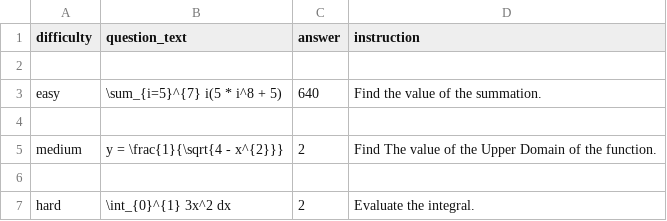
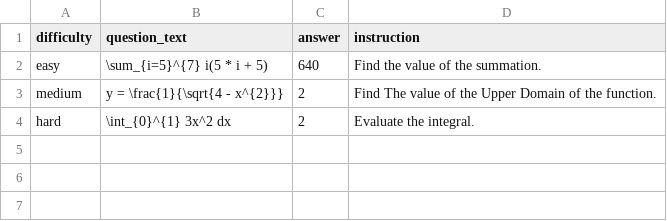
Before and after one commit to damaynedamionanderson-code/DailyMAth, a CSV file: questions.csv, drawn as a sheet.

Commit message:
Update questions.csv

```diff
--- a/questions.csv
+++ b/questions.csv
@@ -1,7 +1,4 @@
 difficulty,question_text,answer,instruction
-
-easy, \sum_{i=5}^{7} i(5 * i^8 + 5),640,Find the value of the summation.
-
+easy, \sum_{i=5}^{7} i(5 * i + 5),640,Find the value of the summation.
 medium,y = \frac{1}{\sqrt{4 - x^{2}}},2,Find The value of the Upper Domain of the function.
-
 hard,\int_{0}^{1} 3x^2 dx,2,Evaluate the integral.
```
